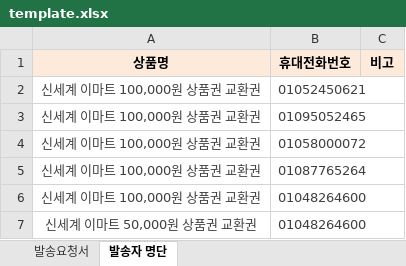
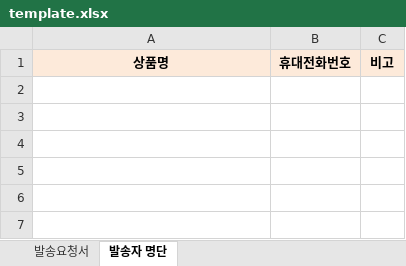
Before and after one commit to kyungrinara/influencer, an Excel workbook: template.xlsx, sheet 발송자 명단, drawn as a sheet; values as stored, in another font and other column widths than the file's, no borders; the diff names each change by its address in the sheet, - before the commit and + after, or states it on an @@ line.

Commit message:
Add files via upload

```diff
--- a/template.xlsx (sheet 발송자 명단)
+++ b/template.xlsx (sheet 발송자 명단)
-row 2: 신세계 이마트 100,000원 상품권 교환권 | 01052450621
-row 3: 신세계 이마트 100,000원 상품권 교환권 | 01095052465
-row 4: 신세계 이마트 100,000원 상품권 교환권 | 01058000072
-row 5: 신세계 이마트 100,000원 상품권 교환권 | 01087765264
-row 6: 신세계 이마트 100,000원 상품권 교환권 | 01048264600
-row 7: 신세계 이마트 50,000원 상품권 교환권 | 01048264600
```
Also changed, not shown: sheet 발송요청서.
